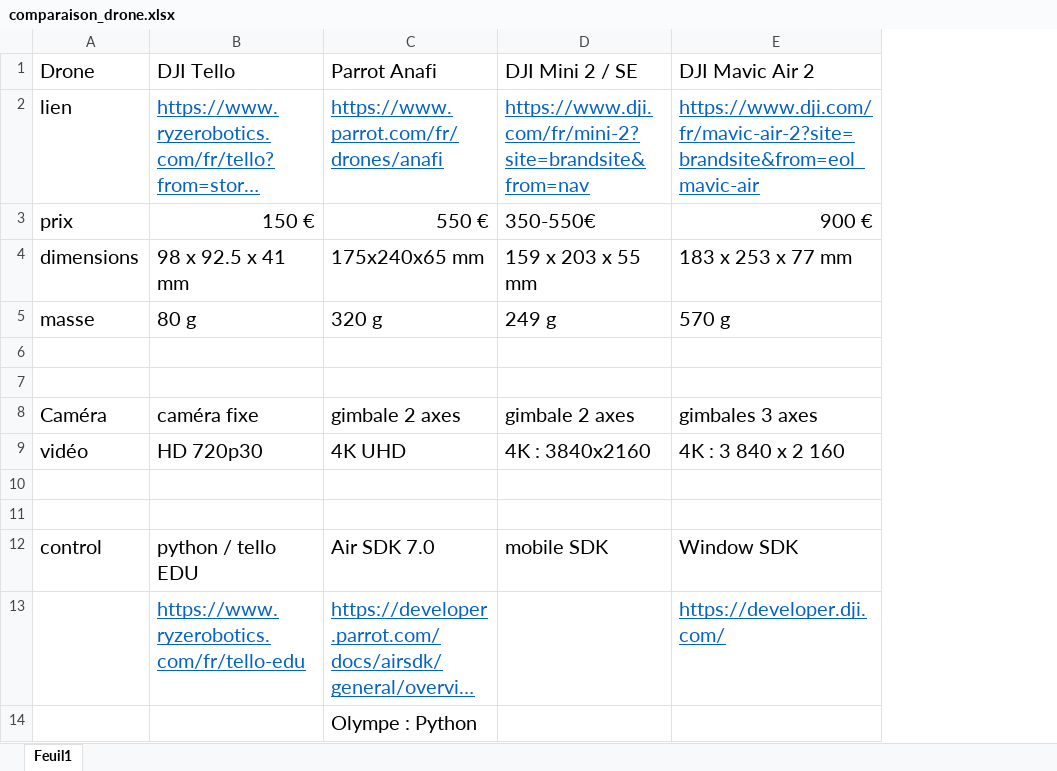
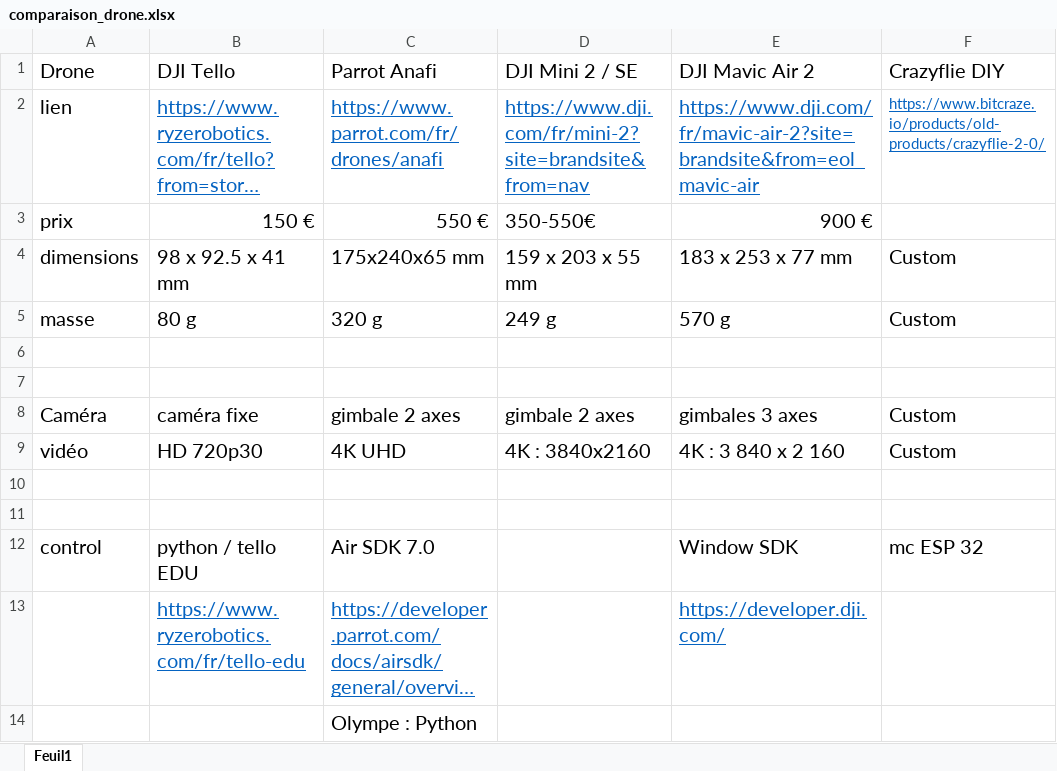
Before and after one commit to YvesRND/comp-drones, an Excel workbook: comparaison_drone.xlsx, sheet Feuil1, drawn as a sheet; only a part is shown; long unchanged cells end in …; values as stored, in another font and other column widths than the file's, no borders; charts and pictures and table styles not drawn; the diff names each change by its address in the sheet, - before the commit and + after, or states it on an @@ line.

Commit message:
Ajout de l'option crazyfli DIY

```diff
--- a/comparaison_drone.xlsx (sheet Feuil1)
+++ b/comparaison_drone.xlsx (sheet Feuil1)
+column F, rows 1-12: Crazyflie DIY | https://www.bitcraze.io/products/old-products/crazyflie-2-0/ |  | Custom | Custom |  |  | Custom | Custom |  |  | mc ESP 32
-D12: mobile SDK
+D12: (empty)
```
Also changed, not shown: charts or pictures.
